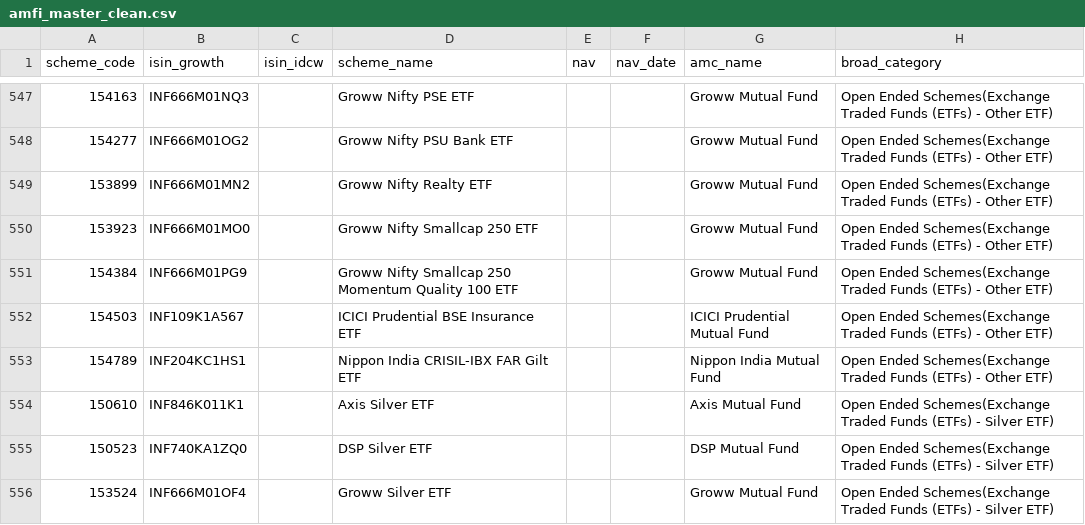
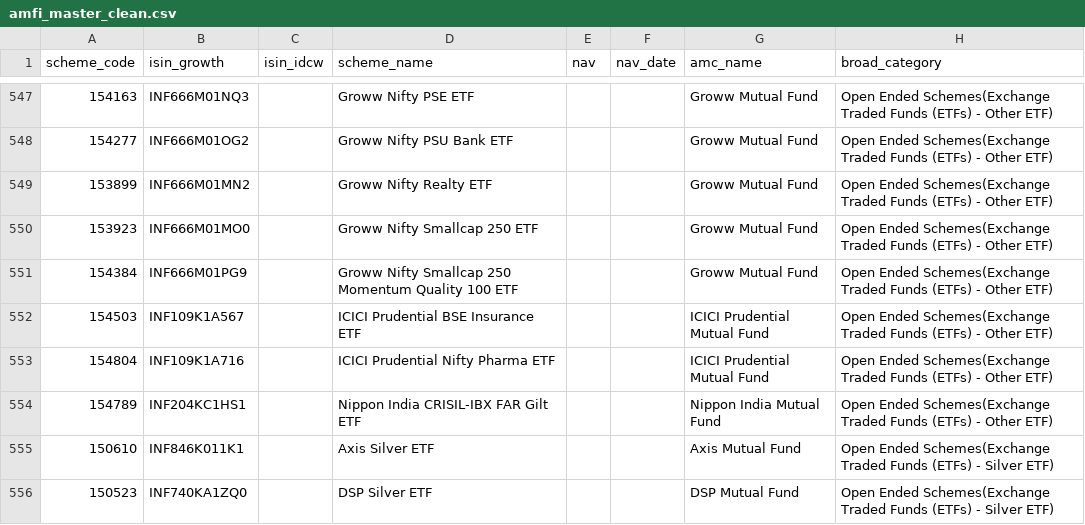
Before and after one commit to krishyadav-dev/Mutual_Fund_Dashboard, a CSV file: data/cleaned/amfi_master_clean.csv, drawn as a sheet; only a part is shown, gaps mark what is left out; the shorter side is filled out with more unchanged rows; the diff names each change by its address in the sheet, - before the commit and + after, or states it on an @@ line.

```diff
--- a/data/cleaned/amfi_master_clean.csv
+++ b/data/cleaned/amfi_master_clean.csv
+row 553: 154804 | INF109K1A716 |  | ICICI Prudential Nifty Pharma ETF |  |  | ICICI Prudential Mutual Fund | Open Ended Schemes(Exchange Traded Funds (ETFs) - Other ETF)
```
Also changed, not shown: data/cleaned/benchmark_data_clean.csv, data/cleaned/scheme_profiles_clean.csv, 14 other files.
